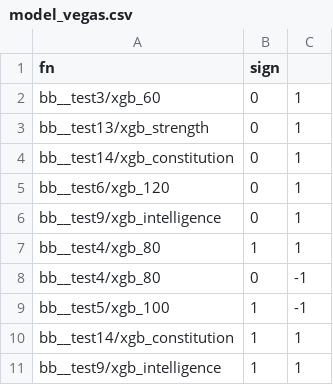
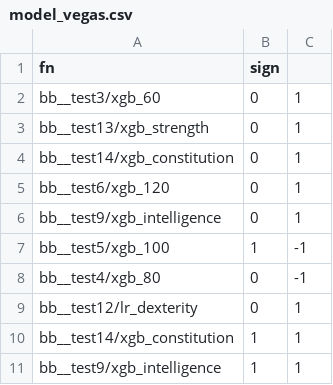
Before and after one commit to nbarbosa-git/compute_info, a CSV file: public_semanal/semanal/model_vegas.csv, drawn as a sheet.

```diff
--- a/public_semanal/semanal/model_vegas.csv
+++ b/public_semanal/semanal/model_vegas.csv
@@ -6,5 +6,5 @@ bb__test6/xgb_120,0,1
 bb__test9/xgb_intelligence,0,1
-bb__test4/xgb_80,1,1
+bb__test5/xgb_100,1,-1
 bb__test4/xgb_80,0,-1
-bb__test5/xgb_100,1,-1
+bb__test12/lr_dexterity,0,1
 bb__test14/xgb_constitution,1,1
```
Also changed, not shown: public_semanal/semanal/corr_tc_mult.csv, public_semanal/semanal/sort_client.csv, 13 other files.
